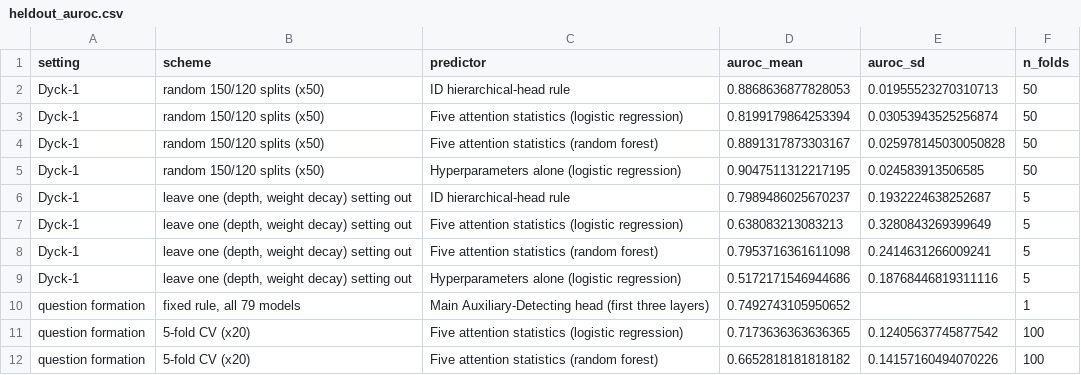
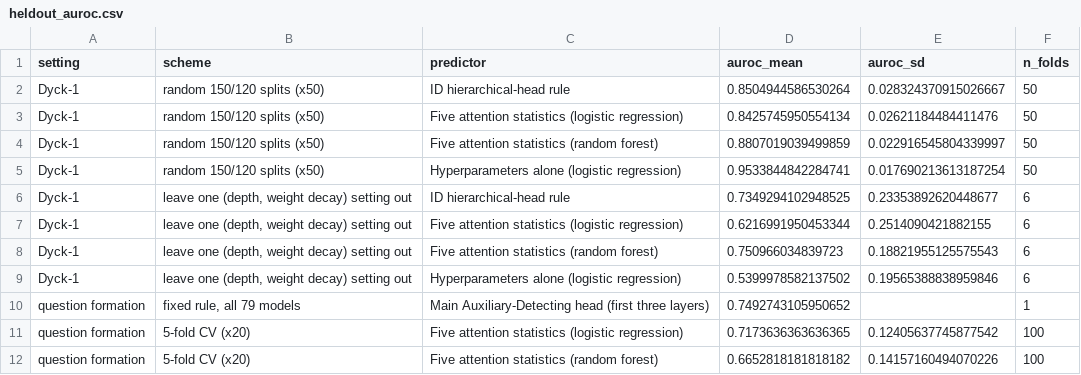
Before and after one commit to vli31/id-predict-ood, a CSV file: heldout/results/heldout_auroc.csv, drawn as a sheet.

```diff
--- a/heldout/results/heldout_auroc.csv
+++ b/heldout/results/heldout_auroc.csv
@@ -1,10 +1,10 @@
 setting,scheme,predictor,auroc_mean,auroc_sd,n_folds
-Dyck-1,random 150/120 splits (x50),ID hierarchical-head rule,0.8868636877828053,0.01955523270310713,50
-Dyck-1,random 150/120 splits (x50),Five attention statistics (logistic regression),0.8199179864253394,0.03053943525256874,50
-Dyck-1,random 150/120 splits (x50),Five attention statistics (random forest),0.8891317873303167,0.025978145030050828,50
-Dyck-1,random 150/120 splits (x50),Hyperparameters alone (logistic regression),0.9047511312217195,0.024583913506585,50
-Dyck-1,"leave one (depth, weight decay) setting out",ID hierarchical-head rule,0.7989486025670237,0.1932224638252687,5
-Dyck-1,"leave one (depth, weight decay) setting out",Five attention statistics (logistic regression),0.638083213083213,0.3280843269399649,5
-Dyck-1,"leave one (depth, weight decay) setting out",Five attention statistics (random forest),0.7953716361611098,0.2414631266009241,5
-Dyck-1,"leave one (depth, weight decay) setting out",Hyperparameters alone (logistic regression),0.5172171546944686,0.18768446819311116,5
+Dyck-1,random 150/120 splits (x50),ID hierarchical-head rule,0.8504944586530264,0.028324370915026667,50
+Dyck-1,random 150/120 splits (x50),Five attention statistics (logistic regression),0.8425745950554134,0.02621184484411476,50
+Dyck-1,random 150/120 splits (x50),Five attention statistics (random forest),0.8807019039499859,0.022916545804339997,50
+Dyck-1,random 150/120 splits (x50),Hyperparameters alone (logistic regression),0.9533844842284741,0.017690213613187254,50
+Dyck-1,"leave one (depth, weight decay) setting out",ID hierarchical-head rule,0.7349294102948525,0.23353892620448677,6
+Dyck-1,"leave one (depth, weight decay) setting out",Five attention statistics (logistic regression),0.6216991950453344,0.2514090421882155,6
+Dyck-1,"leave one (depth, weight decay) setting out",Five attention statistics (random forest),0.750966034839723,0.18821955125575543,6
+Dyck-1,"leave one (depth, weight decay) setting out",Hyperparameters alone (logistic regression),0.5399978582137502,0.19565388838959846,6
 question formation,"fixed rule, all 79 models",Main Auxiliary-Detecting head (first three layers),0.7492743105950652,,1
```
Also changed, not shown: heldout/results/per_setting.csv, 2 other files.
